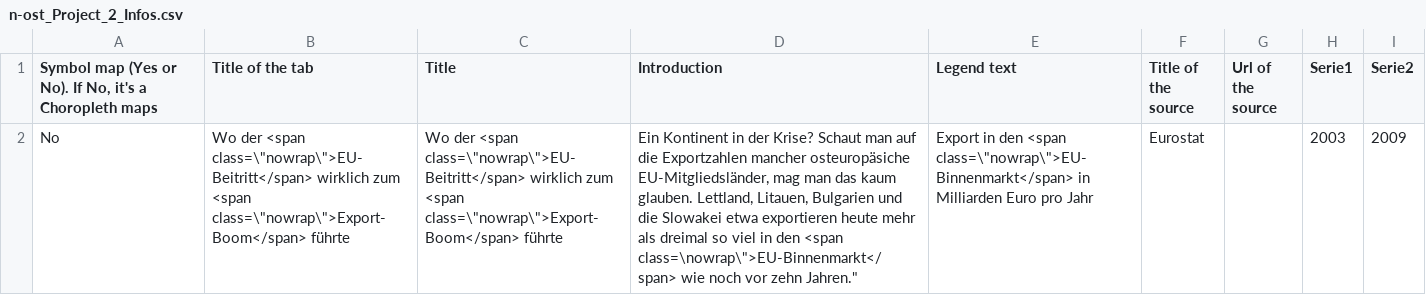
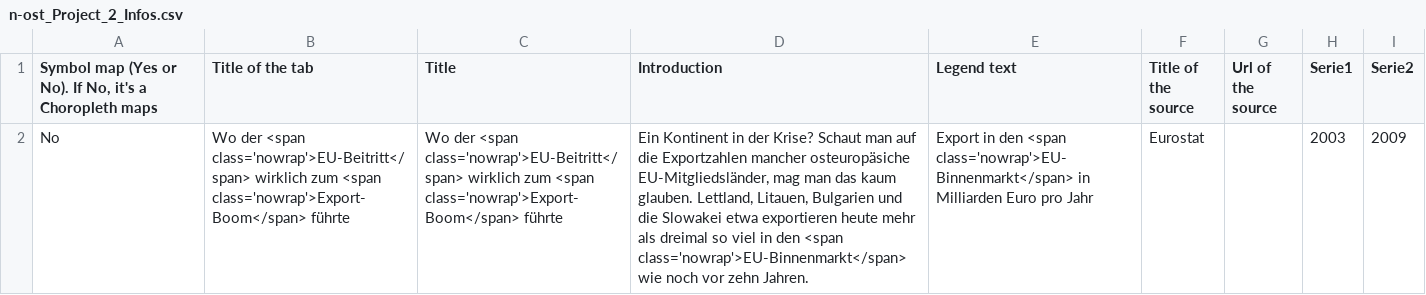
Before and after one commit to jplusplus/nost-10years, a CSV file: static/data/n-ost_Project_2_Infos.csv, drawn as a sheet; the diff names each change by its address in the sheet, - before the commit and + after, or states it on an @@ line.

Commit message:
nowrap

```diff
--- a/static/data/n-ost_Project_2_Infos.csv
+++ b/static/data/n-ost_Project_2_Infos.csv
-B2 (Title of the tab): …der <span class=\"nowrap\">EU-Beitritt</span> wirklich zum <span class=\"nowrap\">Export-Boom</span> führte
+B2 (Title of the tab): …der <span class='nowrap'>EU-Beitritt</span> wirklich zum <span class='nowrap'>Export-Boom</span> führte
-C2 (Title): …der <span class=\"nowrap\">EU-Beitritt</span> wirklich zum <span class=\"nowrap\">Export-Boom</span> führte
+C2 (Title): …der <span class='nowrap'>EU-Beitritt</span> wirklich zum <span class='nowrap'>Export-Boom</span> führte
-D2 (Introduction): …den <span class=\nowrap\">EU-Binnenmarkt</span> wie noch vor zehn Jahren."
+D2 (Introduction): …den <span class='nowrap'>EU-Binnenmarkt</span> wie noch vor zehn Jahren.
-E2 (Legend text): …den <span class=\"nowrap\">EU-Binnenmarkt</span> in Milliarden…
+E2 (Legend text): …den <span class='nowrap'>EU-Binnenmarkt</span> in Milliarden…
```
